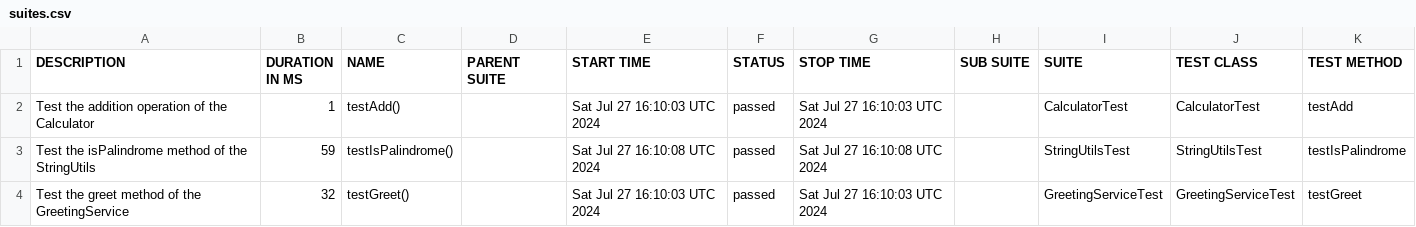
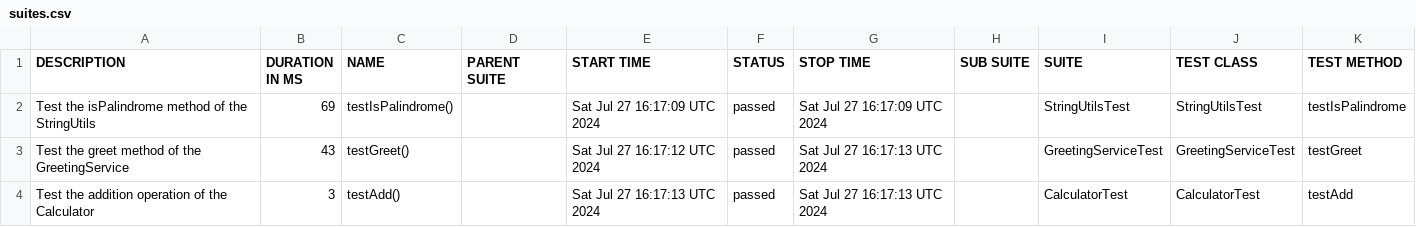
Before and after one commit to aqwise/sanbbox.parallelisation.on.ci.junit, a CSV file: data/suites.csv, drawn as a sheet.

```diff
--- a/data/suites.csv
+++ b/data/suites.csv
@@ -1,4 +1,4 @@
 "DESCRIPTION","DURATION IN MS","NAME","PARENT SUITE","START TIME","STATUS","STOP TIME","SUB SUITE","SUITE","TEST CLASS","TEST METHOD"
-"Test the addition operation of the Calculator","1","testAdd()","","Sat Jul 27 16:10:03 UTC 2024","passed","Sat Jul 27 16:10:03 UTC 2024","","CalculatorTest","CalculatorTest","testAdd"
-"Test the isPalindrome method of the StringUtils","59","testIsPalindrome()","","Sat Jul 27 16:10:08 UTC 2024","passed","Sat Jul 27 16:10:08 UTC 2024","","StringUtilsTest","StringUtilsTest","testIsPalindrome"
-"Test the greet method of the GreetingService","32","testGreet()","","Sat Jul 27 16:10:03 UTC 2024","passed","Sat Jul 27 16:10:03 UTC 2024","","GreetingServiceTest","GreetingServiceTest","testGreet"
+"Test the isPalindrome method of the StringUtils","69","testIsPalindrome()","","Sat Jul 27 16:17:09 UTC 2024","passed","Sat Jul 27 16:17:09 UTC 2024","","StringUtilsTest","StringUtilsTest","testIsPalindrome"
+"Test the greet method of the GreetingService","43","testGreet()","","Sat Jul 27 16:17:12 UTC 2024","passed","Sat Jul 27 16:17:13 UTC 2024","","GreetingServiceTest","GreetingServiceTest","testGreet"
+"Test the addition operation of the Calculator","3","testAdd()","","Sat Jul 27 16:17:13 UTC 2024","passed","Sat Jul 27 16:17:13 UTC 2024","","CalculatorTest","CalculatorTest","testAdd"
```
Also changed, not shown: data/behaviors.csv, 22 other files.
